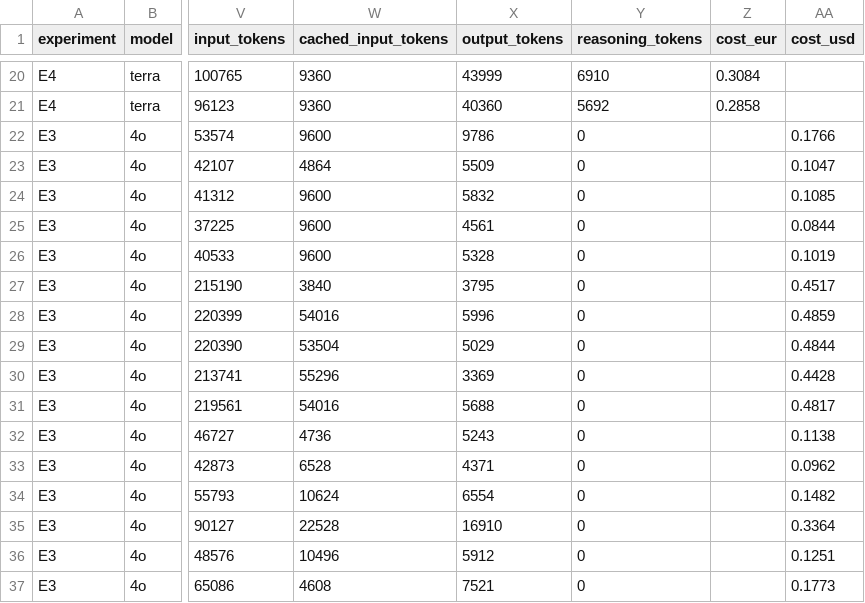
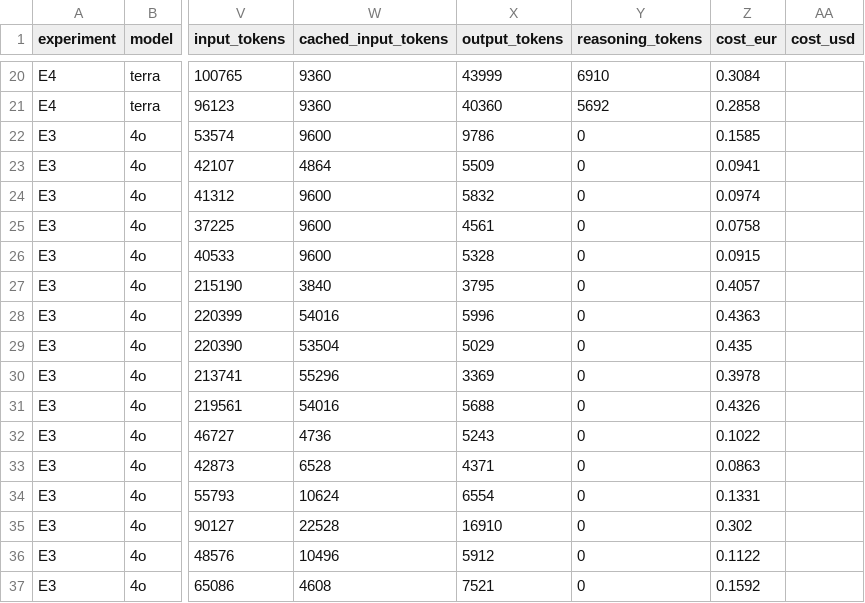
Before and after one commit to GPT-Laboratory/aiming_for_productivity_staff_scheduling_pilot_evaluation, a CSV file: results/rerun_mas_runs.csv, drawn as a sheet; only a part is shown, gaps mark what is left out; the diff covers the shown part only; the diff names each change by its address in the sheet, - before the commit and + after, or states it on an @@ line.

```diff
--- a/results/rerun_mas_runs.csv
+++ b/results/rerun_mas_runs.csv
-Z22 (cost_eur): (empty)
+Z22 (cost_eur): 0.1585
-AA22 (cost_usd): 0.1766
+AA22 (cost_usd): (empty)
-Z23 (cost_eur): (empty)
+Z23 (cost_eur): 0.0941
-AA23 (cost_usd): 0.1047
+AA23 (cost_usd): (empty)
-Z24 (cost_eur): (empty)
+Z24 (cost_eur): 0.0974
-AA24 (cost_usd): 0.1085
+AA24 (cost_usd): (empty)
-Z25 (cost_eur): (empty)
+Z25 (cost_eur): 0.0758
-AA25 (cost_usd): 0.0844
+AA25 (cost_usd): (empty)
-Z26 (cost_eur): (empty)
+Z26 (cost_eur): 0.0915
-AA26 (cost_usd): 0.1019
+AA26 (cost_usd): (empty)
-Z27 (cost_eur): (empty)
+Z27 (cost_eur): 0.4057
-AA27 (cost_usd): 0.4517
+AA27 (cost_usd): (empty)
-Z28 (cost_eur): (empty)
+Z28 (cost_eur): 0.4363
-AA28 (cost_usd): 0.4859
+AA28 (cost_usd): (empty)
-Z29 (cost_eur): (empty)
+Z29 (cost_eur): 0.435
-AA29 (cost_usd): 0.4844
+AA29 (cost_usd): (empty)
-Z30 (cost_eur): (empty)
+Z30 (cost_eur): 0.3978
-AA30 (cost_usd): 0.4428
+AA30 (cost_usd): (empty)
-Z31 (cost_eur): (empty)
+Z31 (cost_eur): 0.4326
-AA31 (cost_usd): 0.4817
+AA31 (cost_usd): (empty)
-Z32 (cost_eur): (empty)
+Z32 (cost_eur): 0.1022
-AA32 (cost_usd): 0.1138
+AA32 (cost_usd): (empty)
-Z33 (cost_eur): (empty)
+Z33 (cost_eur): 0.0863
-AA33 (cost_usd): 0.0962
+AA33 (cost_usd): (empty)
-Z34 (cost_eur): (empty)
+Z34 (cost_eur): 0.1331
-AA34 (cost_usd): 0.1482
+AA34 (cost_usd): (empty)
-Z35 (cost_eur): (empty)
+Z35 (cost_eur): 0.302
-AA35 (cost_usd): 0.3364
+AA35 (cost_usd): (empty)
-Z36 (cost_eur): (empty)
+Z36 (cost_eur): 0.1122
-AA36 (cost_usd): 0.1251
+AA36 (cost_usd): (empty)
-Z37 (cost_eur): (empty)
+Z37 (cost_eur): 0.1592
-AA37 (cost_usd): 0.1773
+AA37 (cost_usd): (empty)
```
Also changed, not shown: 8 edited cells elsewhere in this file, results/rerun_direct_runs.csv, results/rerun_summary.csv, 1 other file.
